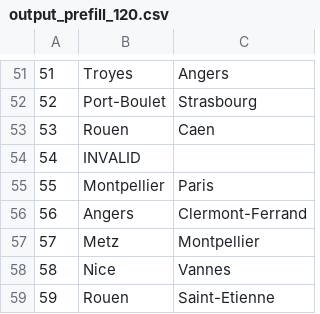
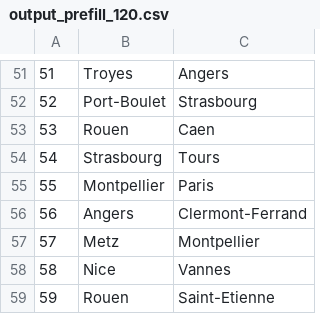
Before and after one commit to LudovicTagnon/TravelOrderResolver-Project, a CSV file: datasets/manual/output_prefill_120.csv, drawn as a sheet; only a part is shown, gaps mark what is left out.

```diff
--- a/datasets/manual/output_prefill_120.csv
+++ b/datasets/manual/output_prefill_120.csv
@@ -53,3 +53,3 @@
 53,Rouen,Caen
-54,INVALID,
+54,Strasbourg,Tours
 55,Montpellier,Paris
```
Also changed, not shown: 12 other files.
